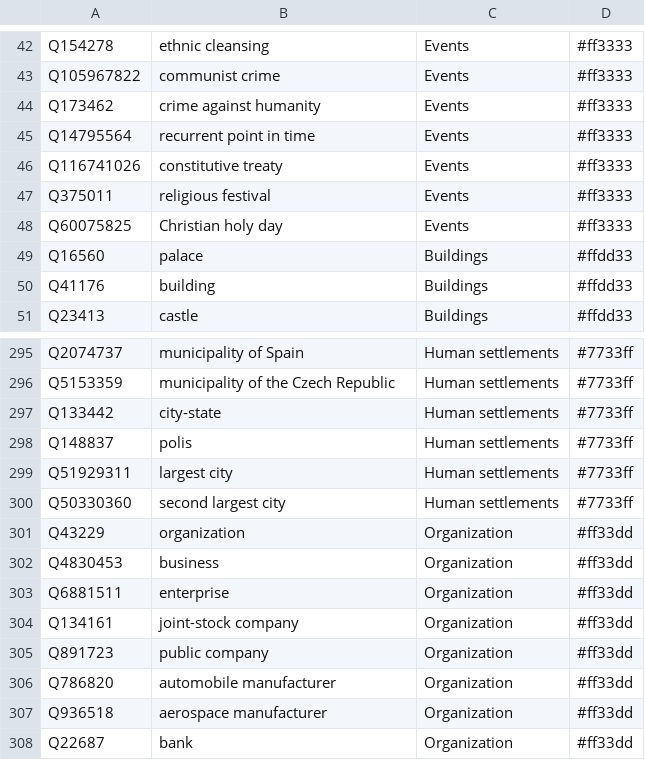
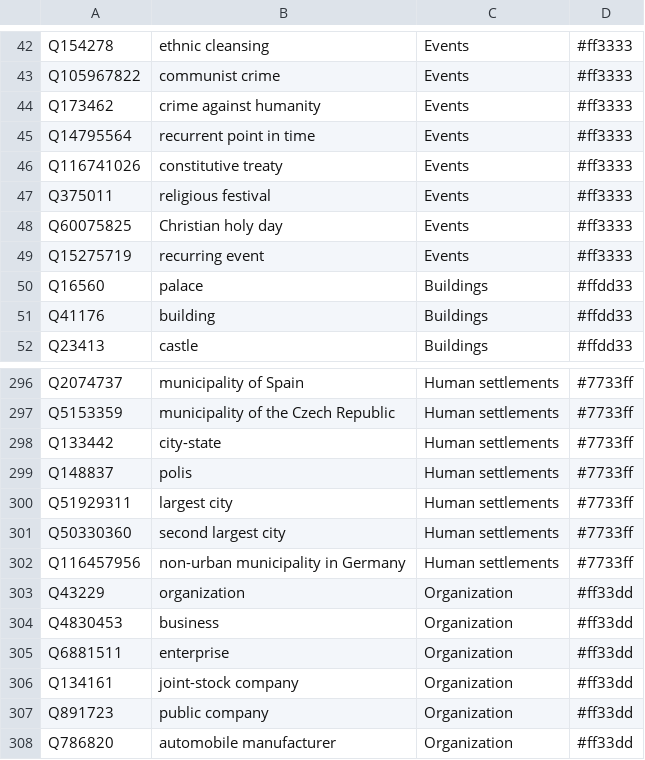
Before and after one commit to Danysan1/osm-wikidata-map-framework, a CSV file: public/csv/wikidata_types.csv, drawn as a sheet; only a part is shown, gaps mark what is left out; the shorter side is filled out with more unchanged rows.

```diff
--- a/public/csv/wikidata_types.csv
+++ b/public/csv/wikidata_types.csv
@@ -48,2 +48,3 @@ Q375011,religious festival,Events,#ff3333
 Q60075825,Christian holy day,Events,#ff3333
+Q15275719,recurring event,Events,#ff3333
 Q16560,palace,Buildings,#ffdd33
@@ -300,2 +301,3 @@ Q51929311,largest city,Human settlements,#7733ff
 Q50330360,second largest city,Human settlements,#7733ff
+Q116457956,non-urban municipality in Germany,Human settlements,#7733ff
 Q43229,organization,Organization,#ff33dd
```
Also changed, not shown: 8 other files.
